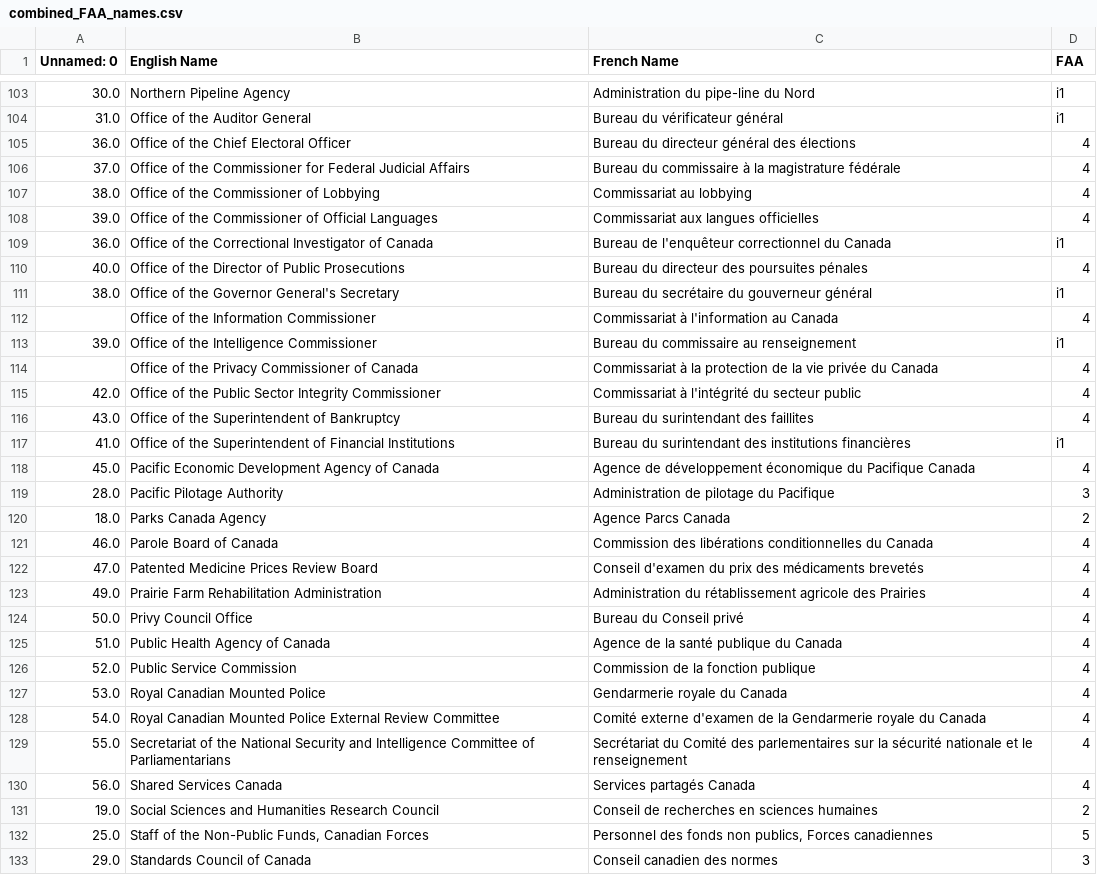
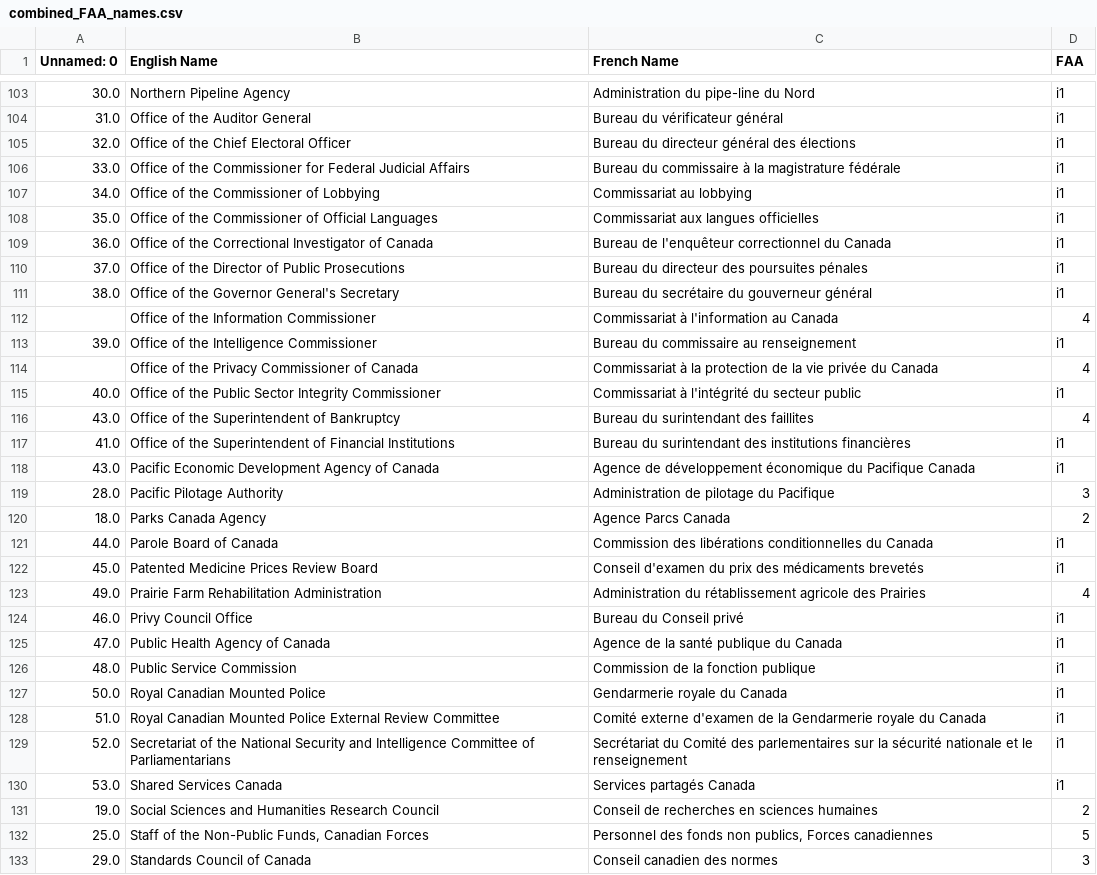
Before and after one commit to Jmikelittle/GCOrgName, a CSV file: Scraping/combined_FAA_names.csv, drawn as a sheet; only a part is shown, gaps mark what is left out; the diff covers the shown part only.

```diff
--- a/Scraping/combined_FAA_names.csv
+++ b/Scraping/combined_FAA_names.csv
@@ -104,8 +104,8 @@
 31.0,Office of the Auditor General,Bureau du vérificateur général,i1
-36.0,Office of the Chief Electoral Officer,Bureau du directeur général des élections,4
-37.0,Office of the Commissioner for Federal Judicial Affairs,Bureau du commissaire à la magistrature fédérale,4
-38.0,Office of the Commissioner of Lobbying,Commissariat au lobbying,4
-39.0,Office of the Commissioner of Official Languages,Commissariat aux langues officielles,4
+32.0,Office of the Chief Electoral Officer,Bureau du directeur général des élections,i1
+33.0,Office of the Commissioner for Federal Judicial Affairs,Bureau du commissaire à la magistrature fédérale,i1
+34.0,Office of the Commissioner of Lobbying,Commissariat au lobbying,i1
+35.0,Office of the Commissioner of Official Languages,Commissariat aux langues officielles,i1
 36.0,Office of the Correctional Investigator of Canada,Bureau de l'enquêteur correctionnel du Canada,i1
-40.0,Office of the Director of Public Prosecutions,Bureau du directeur des poursuites pénales,4
+37.0,Office of the Director of Public Prosecutions,Bureau du directeur des poursuites pénales,i1
 38.0,Office of the Governor General's Secretary,Bureau du secrétaire du gouverneur général,i1
@@ -114,18 +114,18 @@
 ,Office of the Privacy Commissioner of Canada,Commissariat à la protection de la vie privée du Canada,4
-42.0,Office of the Public Sector Integrity Commissioner,Commissariat à l'intégrité du secteur public,4
+40.0,Office of the Public Sector Integrity Commissioner,Commissariat à l'intégrité du secteur public,i1
 43.0,Office of the Superintendent of Bankruptcy,Bureau du surintendant des faillites,4
 41.0,Office of the Superintendent of Financial Institutions,Bureau du surintendant des institutions financières,i1
-45.0,Pacific Economic Development Agency of Canada,Agence de développement économique du Pacifique Canada,4
+43.0,Pacific Economic Development Agency of Canada,Agence de développement économique du Pacifique Canada,i1
 28.0,Pacific Pilotage Authority,Administration de pilotage du Pacifique,3
 18.0,Parks Canada Agency,Agence Parcs Canada,2
-46.0,Parole Board of Canada,Commission des libérations conditionnelles du Canada,4
-47.0,Patented Medicine Prices Review Board,Conseil d'examen du prix des médicaments brevetés,4
+44.0,Parole Board of Canada,Commission des libérations conditionnelles du Canada,i1
+45.0,Patented Medicine Prices Review Board,Conseil d'examen du prix des médicaments brevetés,i1
 49.0,Prairie Farm Rehabilitation Administration,Administration du rétablissement agricole des Prairies,4
-50.0,Privy Council Office,Bureau du Conseil privé,4
-51.0,Public Health Agency of Canada,Agence de la santé publique du Canada,4
-52.0,Public Service Commission,Commission de la fonction publique,4
-53.0,Royal Canadian Mounted Police,Gendarmerie royale du Canada,4
-54.0,Royal Canadian Mounted Police External Review Committee,Comité externe d'examen de la Gendarmerie royale du Canada,4
-55.0,Secretariat of the National Security and Intelligence Committee of Parliamentarians,Secrétariat du Comité des parlementaires sur la sécurité nationale et le renseignement,4
-56.0,Shared Services Canada,Services partagés Canada,4
+46.0,Privy Council Office,Bureau du Conseil privé,i1
+47.0,Public Health Agency of Canada,Agence de la santé publique du Canada,i1
+48.0,Public Service Commission,Commission de la fonction publique,i1
+50.0,Royal Canadian Mounted Police,Gendarmerie royale du Canada,i1
+51.0,Royal Canadian Mounted Police External Review Committee,Comité externe d'examen de la Gendarmerie royale du Canada,i1
+52.0,Secretariat of the National Security and Intelligence Committee of Parliamentarians,Secrétariat du Comité des parlementaires sur la sécurité nationale et le renseignement,i1
+53.0,Shared Services Canada,Services partagés Canada,i1
 19.0,Social Sciences and Humanities Research Council,Conseil de recherches en sciences humaines,2
```
Also changed, not shown: 48 edited cells elsewhere in this file, verify org ID with FAA and applied_en.csv, 1 other file.
